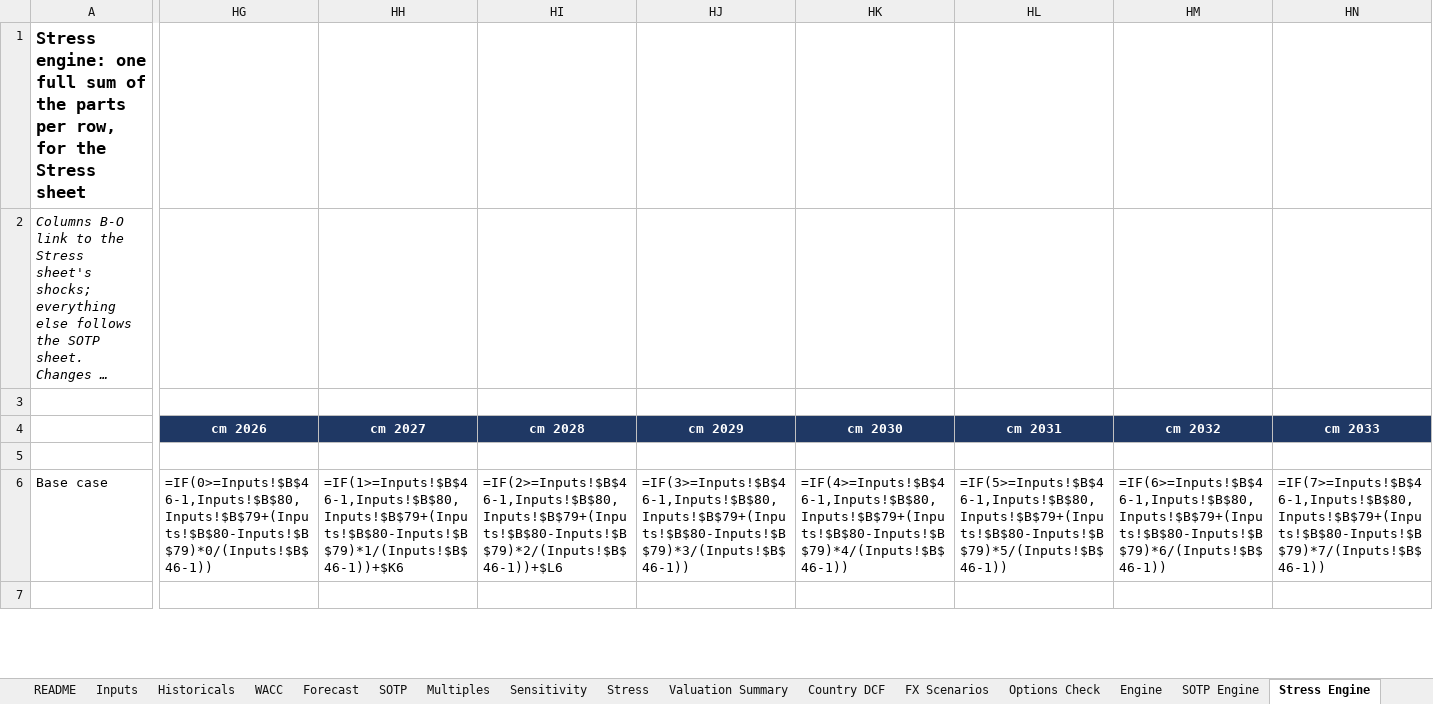
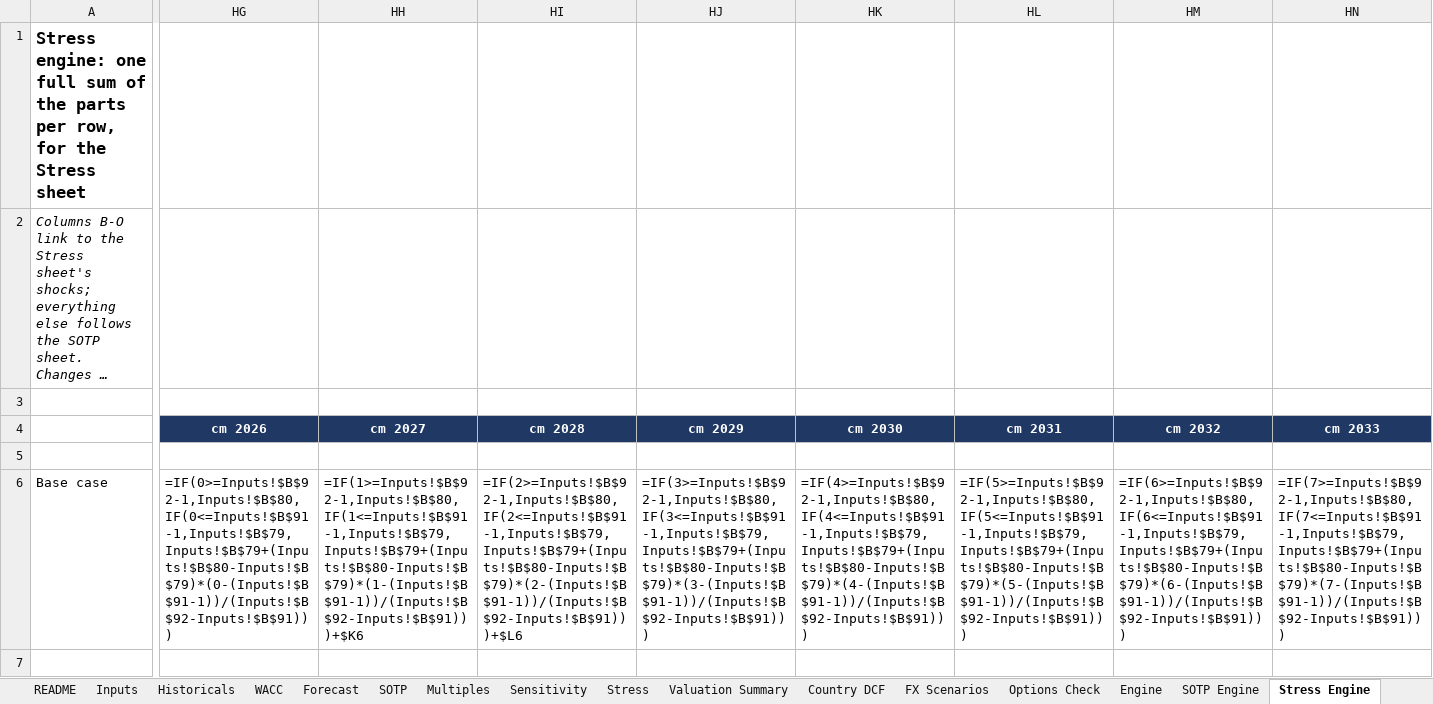
Before and after one commit to Fleri7/meli-risk-and-options, an Excel workbook: excel/meli_dcf.xlsx, sheet Stress Engine, drawn as a sheet; only a part is shown, gaps mark what is left out; long unchanged cells end in …; values as stored, in another font and other column widths than the file's, no borders; formulas without a stored value are shown as written; the diff covers the shown part only; the diff names each change by its address in the sheet, - before the commit and + after, or states it on an @@ line.

```diff
--- a/excel/meli_dcf.xlsx (sheet Stress Engine)
+++ b/excel/meli_dcf.xlsx (sheet Stress Engine)
-HG6 (cm 2026): =IF(0>=Inputs!$B$46-1,Inputs!$B$80,Inputs!$B$79+(Inputs!$B$80-Inputs!$B$79)*0/(Inputs!$B$46-1))
+HG6 (cm 2026): =IF(0>=Inputs!$B$92-1,Inputs!$B$80,IF(0<=Inputs!$B$91-1,Inputs!$B$79,Inputs!$B$79+(Inputs!$B$80-Inputs!$B$79)*(0-(Inputs!$B$91-1))/(Inputs!$B$92-Inputs!$B$91)))
-HH6 (cm 2027): =IF(1>=Inputs!$B$46-1,Inputs!$B$80,Inputs!$B$79+(Inputs!$B$80-Inputs!$B$79)*1/(Inputs!$B$46-1))+$K6
+HH6 (cm 2027): =IF(1>=Inputs!$B$92-1,Inputs!$B$80,IF(1<=Inputs!$B$91-1,Inputs!$B$79,Inputs!$B$79+(Inputs!$B$80-Inputs!$B$79)*(1-(Inputs!$B$91-1))/(Inputs!$B$92-Inputs!$B$91)))+$K6
-HI6 (cm 2028): =IF(2>=Inputs!$B$46-1,Inputs!$B$80,Inputs!$B$79+(Inputs!$B$80-Inputs!$B$79)*2/(Inputs!$B$46-1))+$L6
+HI6 (cm 2028): =IF(2>=Inputs!$B$92-1,Inputs!$B$80,IF(2<=Inputs!$B$91-1,Inputs!$B$79,Inputs!$B$79+(Inputs!$B$80-Inputs!$B$79)*(2-(Inputs!$B$91-1))/(Inputs!$B$92-Inputs!$B$91)))+$L6
-HJ6 (cm 2029): =IF(3>=Inputs!$B$46-1,Inputs!$B$80,Inputs!$B$79+(Inputs!$B$80-Inputs!$B$79)*3/(Inputs!$B$46-1))
+HJ6 (cm 2029): =IF(3>=Inputs!$B$92-1,Inputs!$B$80,IF(3<=Inputs!$B$91-1,Inputs!$B$79,Inputs!$B$79+(Inputs!$B$80-Inputs!$B$79)*(3-(Inputs!$B$91-1))/(Inputs!$B$92-Inputs!$B$91)))
-HK6 (cm 2030): =IF(4>=Inputs!$B$46-1,Inputs!$B$80,Inputs!$B$79+(Inputs!$B$80-Inputs!$B$79)*4/(Inputs!$B$46-1))
+HK6 (cm 2030): =IF(4>=Inputs!$B$92-1,Inputs!$B$80,IF(4<=Inputs!$B$91-1,Inputs!$B$79,Inputs!$B$79+(Inputs!$B$80-Inputs!$B$79)*(4-(Inputs!$B$91-1))/(Inputs!$B$92-Inputs!$B$91)))
-HL6 (cm 2031): =IF(5>=Inputs!$B$46-1,Inputs!$B$80,Inputs!$B$79+(Inputs!$B$80-Inputs!$B$79)*5/(Inputs!$B$46-1))
+HL6 (cm 2031): =IF(5>=Inputs!$B$92-1,Inputs!$B$80,IF(5<=Inputs!$B$91-1,Inputs!$B$79,Inputs!$B$79+(Inputs!$B$80-Inputs!$B$79)*(5-(Inputs!$B$91-1))/(Inputs!$B$92-Inputs!$B$91)))
-HM6 (cm 2032): =IF(6>=Inputs!$B$46-1,Inputs!$B$80,Inputs!$B$79+(Inputs!$B$80-Inputs!$B$79)*6/(Inputs!$B$46-1))
+HM6 (cm 2032): =IF(6>=Inputs!$B$92-1,Inputs!$B$80,IF(6<=Inputs!$B$91-1,Inputs!$B$79,Inputs!$B$79+(Inputs!$B$80-Inputs!$B$79)*(6-(Inputs!$B$91-1))/(Inputs!$B$92-Inputs!$B$91)))
-HN6 (cm 2033): =IF(7>=Inputs!$B$46-1,Inputs!$B$80,Inputs!$B$79+(Inputs!$B$80-Inputs!$B$79)*7/(Inputs!$B$46-1))
+HN6 (cm 2033): =IF(7>=Inputs!$B$92-1,Inputs!$B$80,IF(7<=Inputs!$B$91-1,Inputs!$B$79,Inputs!$B$79+(Inputs!$B$80-Inputs!$B$79)*(7-(Inputs!$B$91-1))/(Inputs!$B$92-Inputs!$B$91)))
```
Also changed, not shown: 102 edited cells elsewhere in this sheet, sheet SOTP Engine, sheet Engine, sheet Historicals, sheet SOTP, sheet Forecast, sheet Inputs, 2 other files.
